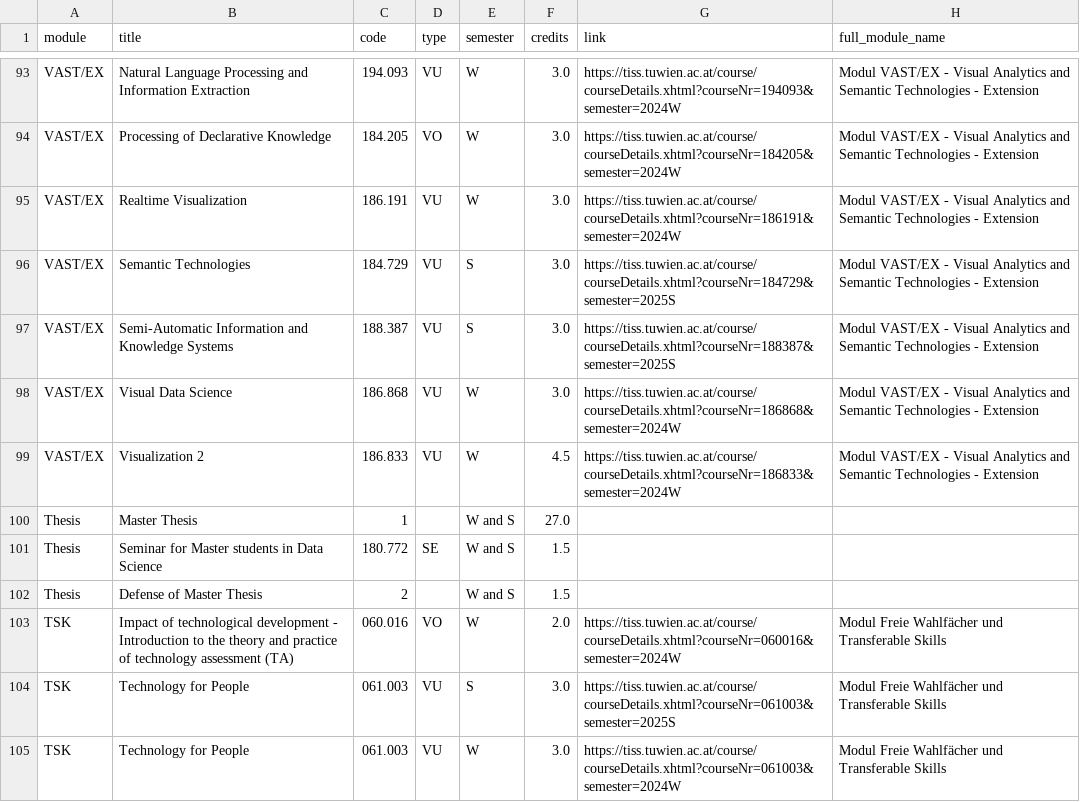
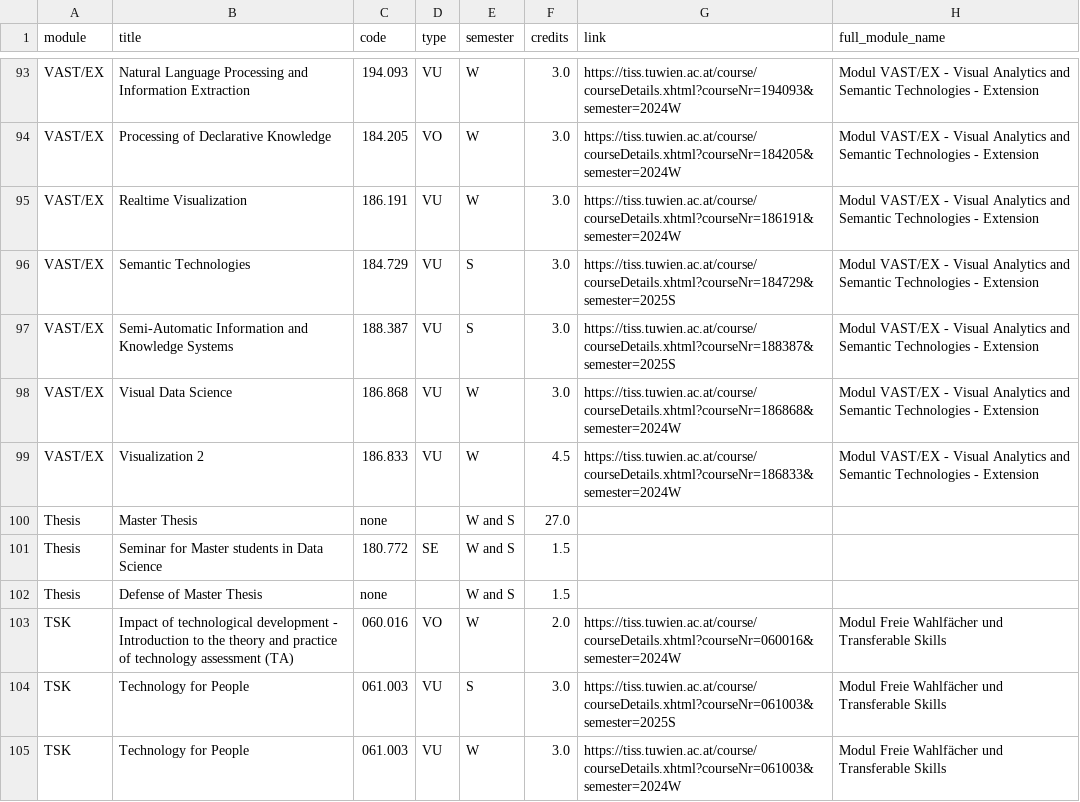
Before and after one commit to Emile-Jn/tiss-curriculum-scraper, a TSV file: curriculum.tsv, drawn as a sheet; only a part is shown, gaps mark what is left out.

```diff
--- a/curriculum.tsv
+++ b/curriculum.tsv
@@ -99,5 +99,5 @@ VAST/EX	Visual Data Science	186.868	VU	W	3.0	https://tiss.tuwien.ac.at/course/co
 VAST/EX	Visualization 2	186.833	VU	W	4.5	https://tiss.tuwien.ac.at/course/courseDetails.xhtml?courseNr=186833&semester=2024W	Modul VAST/EX - Visual Analytics and Semantic Technologies - Extension
-Thesis	Master Thesis	1		W and S	27.0		
+Thesis	Master Thesis	none		W and S	27.0		
 Thesis	Seminar for Master students in Data Science	180.772	SE	W and S	1.5		
-Thesis	Defense of Master Thesis	2		W and S	1.5		
+Thesis	Defense of Master Thesis	none		W and S	1.5		
 TSK	Impact of technological development - Introduction to the theory and practice of technology assessment (TA)	060.016	VO	W	2.0	https://tiss.tuwien.ac.at/course/courseDetails.xhtml?courseNr=060016&semester=2024W	Modul Freie Wahlfächer und Transferable Skills
```
Also changed, not shown: 1 other file.
